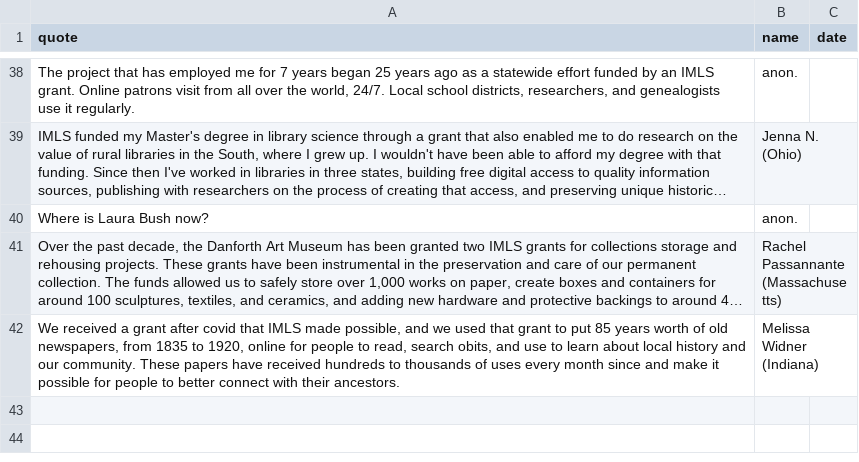
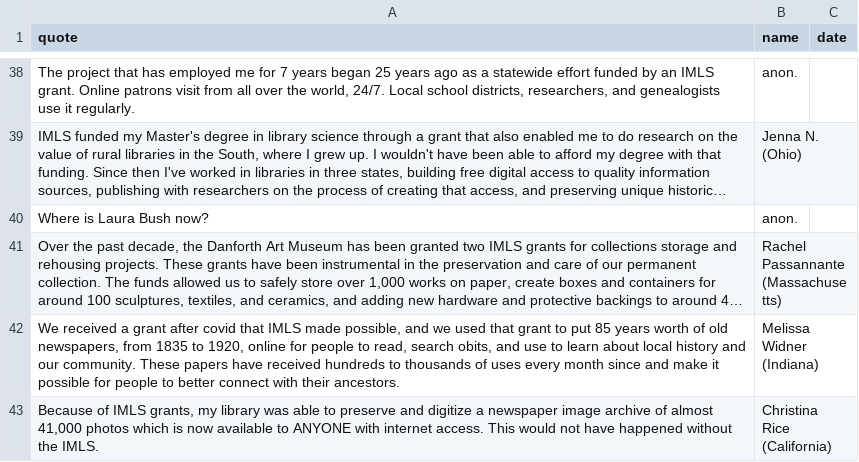
Before and after one commit to IMLS-Matters/imlsmatters, a CSV file: imlsmatters.csv, drawn as a sheet; only a part is shown, gaps mark what is left out; long unchanged cells end in …; the diff names each change by its address in the sheet, - before the commit and + after, or states it on an @@ line.

Commit message:
Update imlsmatters.csv

```diff
--- a/imlsmatters.csv
+++ b/imlsmatters.csv
+row 43: Because of IMLS grants, my library was able to preserve and digitize a newspaper image archive of almost 41,000 photos which is now available to ANYONE with internet access. This would not have happened without the IMLS. | Christina Rice (California)
```
